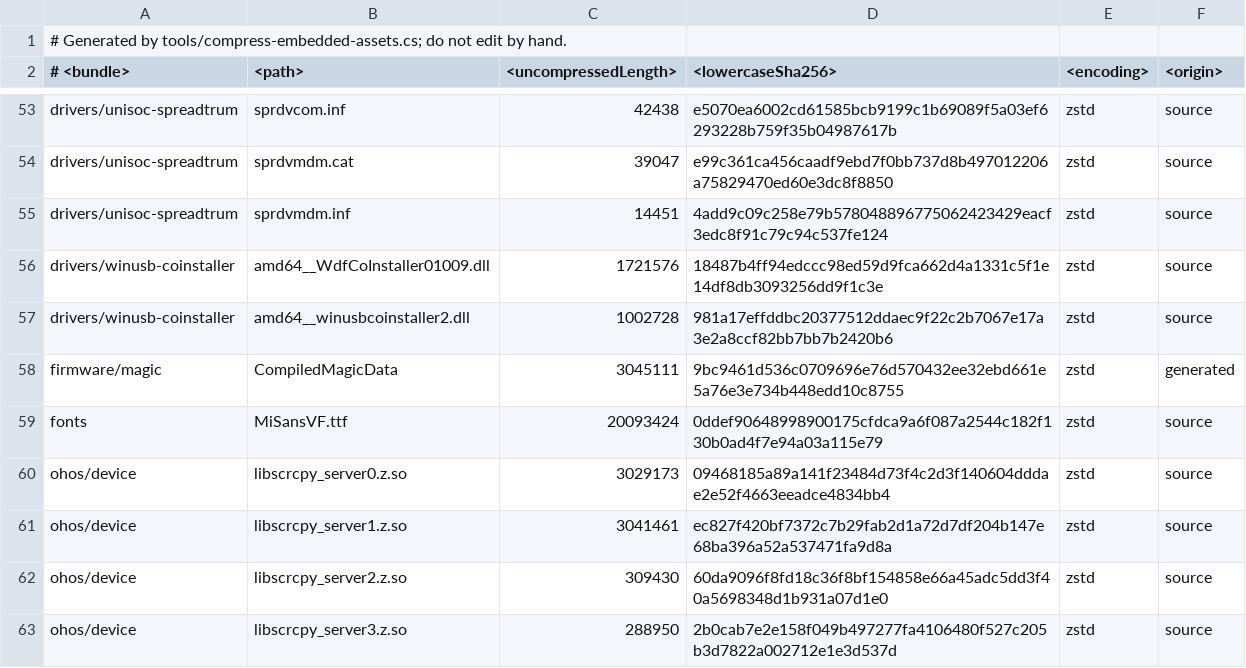
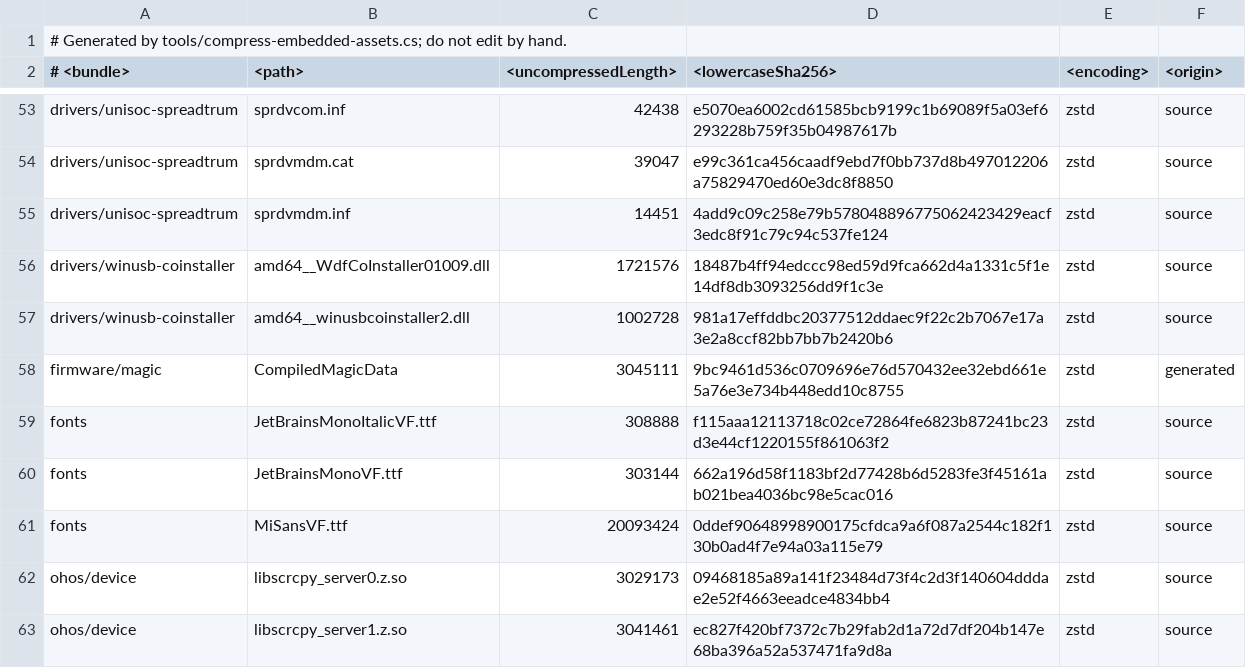
Before and after one commit to Uotan-Dev/UotanStudio, a TSV file: UotanStudio.Assets/Assets/manifest.tsv, drawn as a sheet; only a part is shown, gaps mark what is left out; the shorter side is filled out with more unchanged rows; the diff names each change by its address in the sheet, - before the commit and + after, or states it on an @@ line.

Commit message:
feat: bundle JetBrains Mono for monospace UI
Register upright and italic variable font faces and use them across editors, terminals, logs, and technical views. Update asset integrity checks, licensing notices, and attribution.

```diff
--- a/UotanStudio.Assets/Assets/manifest.tsv
+++ b/UotanStudio.Assets/Assets/manifest.tsv
+row 59: fonts | JetBrainsMonoItalicVF.ttf | 308888 | f115aaa12113718c02ce72864fe6823b87241bc23d3e44cf1220155f861063f2 | zstd | source
+row 60: fonts | JetBrainsMonoVF.ttf | 303144 | 662a196d58f1183bf2d77428b6d5283fe3f45161ab021bea4036bc98e5cac016 | zstd | source
```
Also changed, not shown: 41 other files.
